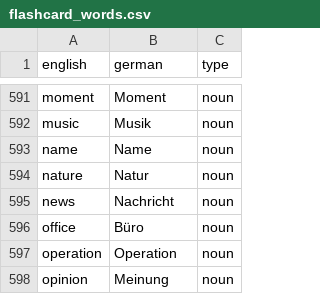
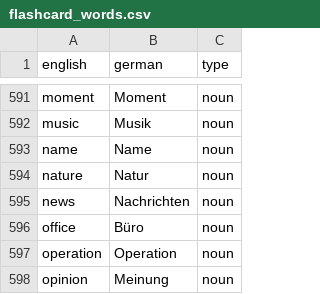
Before and after one commit to PascalW24/Flashcard-quiz-system, a CSV file: flashcard_words.csv, drawn as a sheet; only a part is shown, gaps mark what is left out.

Commit message:
Update flashcard_words.csv

```diff
--- a/flashcard_words.csv
+++ b/flashcard_words.csv
@@ -594,3 +594,3 @@ name,Name,noun
 nature,Natur,noun
-news,Nachricht,noun
+news,Nachrichten,noun
 office,Büro,noun
```
